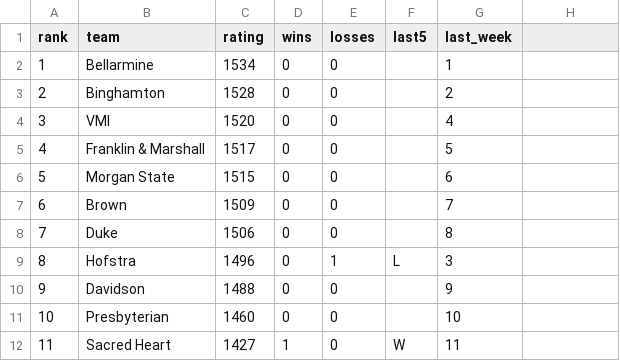
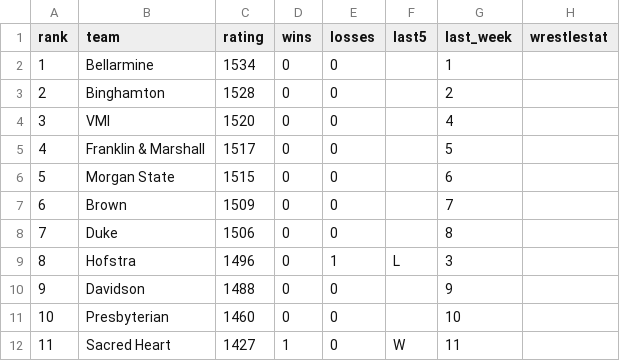
Before and after one commit to andersonowenk-bit/wrestling-data-pipeline, a CSV file: rankings/rankings.csv, drawn as a sheet; the diff names each change by its address in the sheet, - before the commit and + after, or states it on an @@ line.

Commit message:
Seed all D1 teams from WrestleStat and add daily snapshots

```diff
--- a/rankings/rankings.csv
+++ b/rankings/rankings.csv
-H1: (empty)
+H1: wrestlestat
```
Also changed, not shown: 13 other files.
